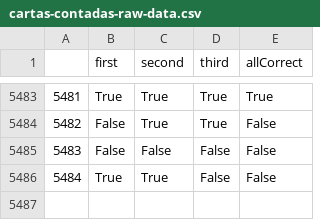
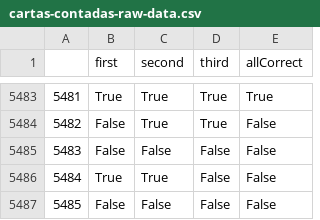
Before and after one commit to juancuiule/elnudo-flat, a CSV file: cartas-contadas-raw-data.csv, drawn as a sheet; only a part is shown, gaps mark what is left out; the diff names each change by its address in the sheet, - before the commit and + after, or states it on an @@ line.

Commit message:
Flat: latest data (2021-11-03T20:23:34.265Z) {   "date": "2021-11-03T20:23:34.265Z",   "files": [     {       "name": "cartas-contadas-data.json",       "deltaBytes": 359,       "source": "https://datastore.elgatoylacaja.com/payloads/elnudo-cartas-contadas"     },     {       "name": "cartas-contadas-raw-data.csv",       "deltaBytes": 29,       "source": "https://datastore.elgatoylacaja.com/payloads/elnudo-cartas-contadas"     },     {       "name": "cartas-contadas.json",       "deltaBytes": 0,       "source": "https://datastore.elgatoylacaja.com/payloads/elnudo-cartas-contadas"     }   ] }

```diff
--- a/cartas-contadas-raw-data.csv
+++ b/cartas-contadas-raw-data.csv
+row 5487: 5485 | False | False | False | False
```
Also changed, not shown: 2 other files.
